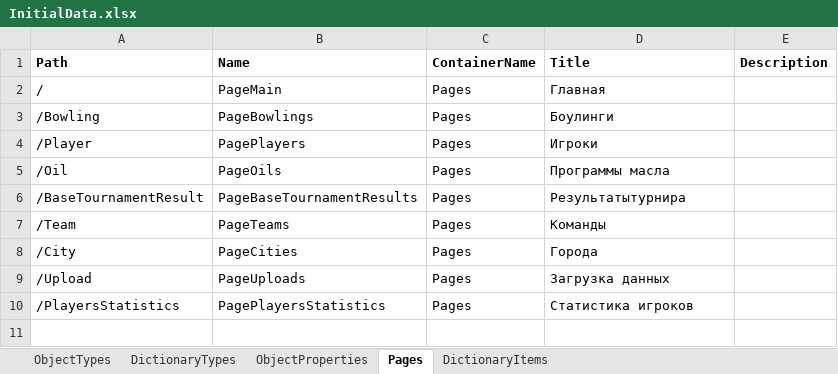
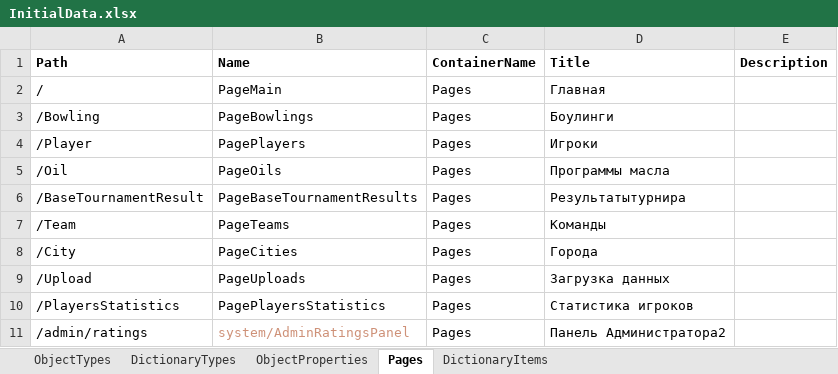
Before and after one commit to crazydisa/BowlingBackend, an Excel workbook: GamesResultsUtils/Import/InitialData.xlsx, sheet Pages, drawn as a sheet; values as stored, in another font and other column widths than the file's, no borders; the diff names each change by its address in the sheet, - before the commit and + after, or states it on an @@ line.

```diff
--- a/GamesResultsUtils/Import/InitialData.xlsx (sheet Pages)
+++ b/GamesResultsUtils/Import/InitialData.xlsx (sheet Pages)
+row 11: /admin/ratings | system/AdminRatingsPanel | Pages | Панель Администратора2
```
Also changed, not shown: 4 other files.
